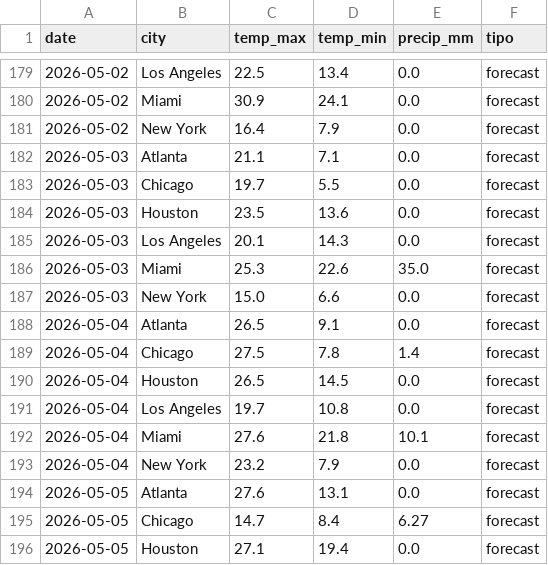
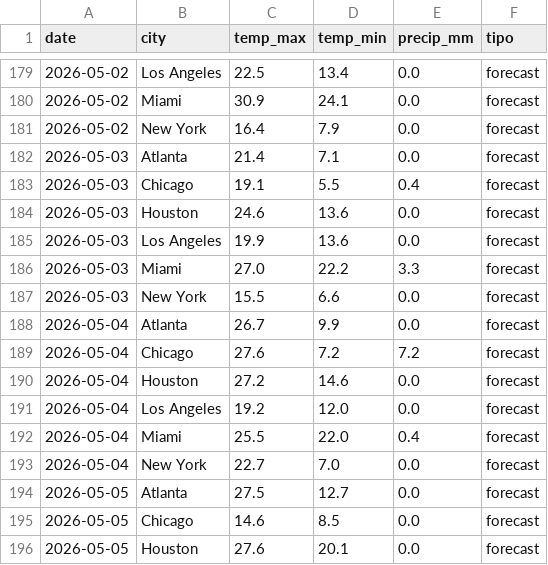
Before and after one commit to savic14/lime_intel, a CSV file: data/processed/dest_weather.csv, drawn as a sheet; only a part is shown, gaps mark what is left out; the diff covers the shown part only.

```diff
--- a/data/processed/dest_weather.csv
+++ b/data/processed/dest_weather.csv
@@ -181,16 +181,16 @@ date,city,temp_max,temp_min,precip_mm,tipo
 2026-05-02,New York,16.4,7.9,0.0,forecast
-2026-05-03,Atlanta,21.1,7.1,0.0,forecast
-2026-05-03,Chicago,19.7,5.5,0.0,forecast
-2026-05-03,Houston,23.5,13.6,0.0,forecast
-2026-05-03,Los Angeles,20.1,14.3,0.0,forecast
-2026-05-03,Miami,25.3,22.6,35.0,forecast
-2026-05-03,New York,15.0,6.6,0.0,forecast
-2026-05-04,Atlanta,26.5,9.1,0.0,forecast
-2026-05-04,Chicago,27.5,7.8,1.4,forecast
-2026-05-04,Houston,26.5,14.5,0.0,forecast
-2026-05-04,Los Angeles,19.7,10.8,0.0,forecast
-2026-05-04,Miami,27.6,21.8,10.1,forecast
-2026-05-04,New York,23.2,7.9,0.0,forecast
-2026-05-05,Atlanta,27.6,13.1,0.0,forecast
-2026-05-05,Chicago,14.7,8.4,6.27,forecast
-2026-05-05,Houston,27.1,19.4,0.0,forecast
+2026-05-03,Atlanta,21.4,7.1,0.0,forecast
+2026-05-03,Chicago,19.1,5.5,0.4,forecast
+2026-05-03,Houston,24.6,13.6,0.0,forecast
+2026-05-03,Los Angeles,19.9,13.6,0.0,forecast
+2026-05-03,Miami,27.0,22.2,3.3,forecast
+2026-05-03,New York,15.5,6.6,0.0,forecast
+2026-05-04,Atlanta,26.7,9.9,0.0,forecast
+2026-05-04,Chicago,27.6,7.2,7.2,forecast
+2026-05-04,Houston,27.2,14.6,0.0,forecast
+2026-05-04,Los Angeles,19.2,12.0,0.0,forecast
+2026-05-04,Miami,25.5,22.0,0.4,forecast
+2026-05-04,New York,22.7,7.0,0.0,forecast
+2026-05-05,Atlanta,27.5,12.7,0.0,forecast
+2026-05-05,Chicago,14.6,8.5,0.0,forecast
+2026-05-05,Houston,27.6,20.1,0.0,forecast
```
Also changed, not shown: 169 edited cells elsewhere in this file, data/processed/daily_forecast_base.csv.
